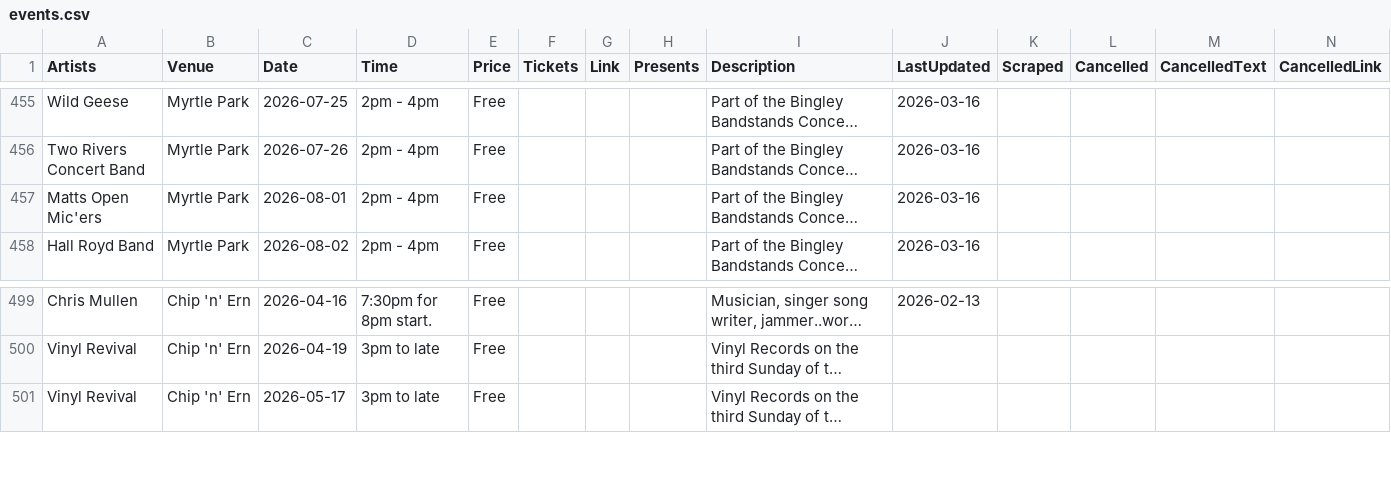
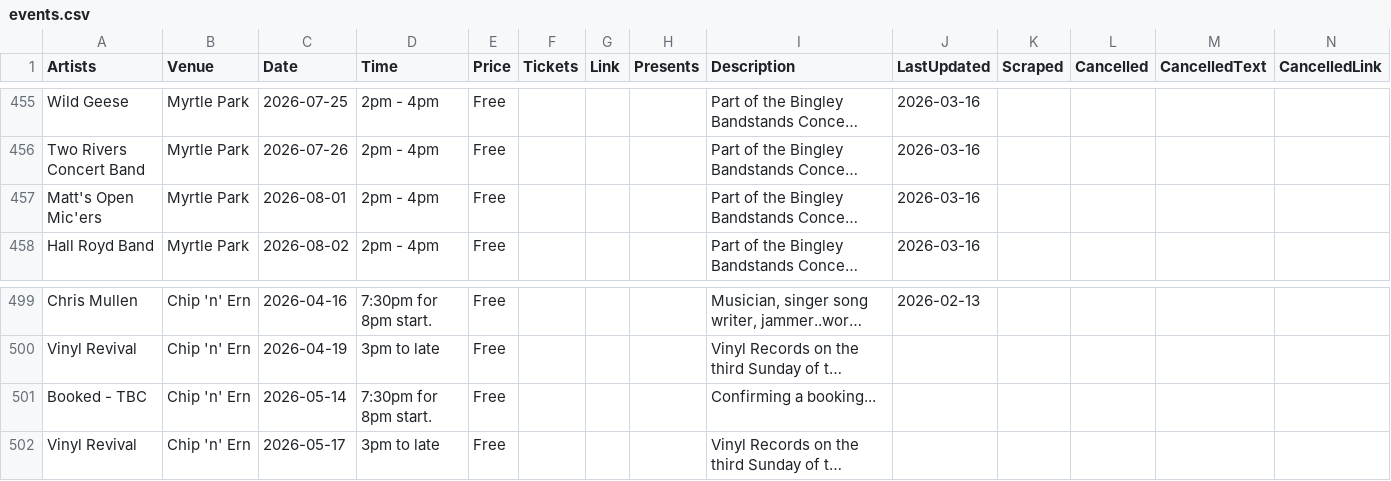
Before and after one commit to caprenter/bingley-music-town, a CSV file: docs/_data/events.csv, drawn as a sheet; only a part is shown, gaps mark what is left out; long unchanged cells end in …; rows hold the shown columns only; the diff names each change by its address in the sheet, - before the commit and + after, or states it on an @@ line.

Commit message:
Updates the Ukes in a new venue
Also fixes a bug in the Venue URLS for organisations
Adds Rumble as an Member org
Updates events

```diff
--- a/docs/_data/events.csv
+++ b/docs/_data/events.csv
-A457 (Artists): Matts Open Mic'ers
+A457 (Artists): Matt's Open Mic'ers
+row 501: Booked - TBC | Chip 'n' Ern | 2026-05-14 | 7:30pm for 8pm start. | Free |  |  |  | Confirming a booking...
```
Also changed, not shown: docs/_data/chip.csv, 7 other files.
